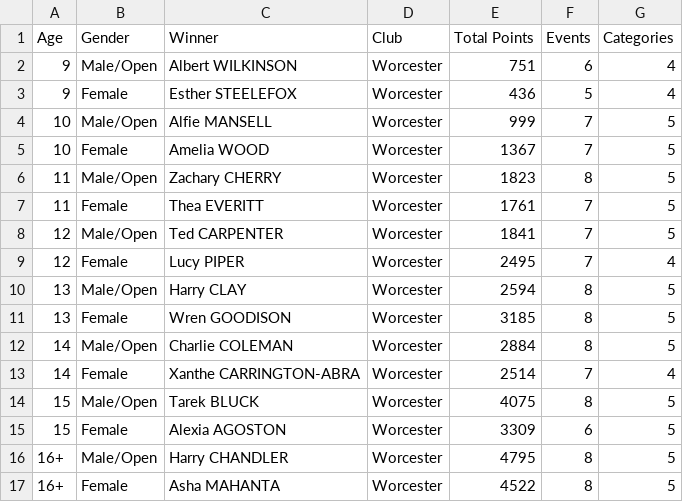
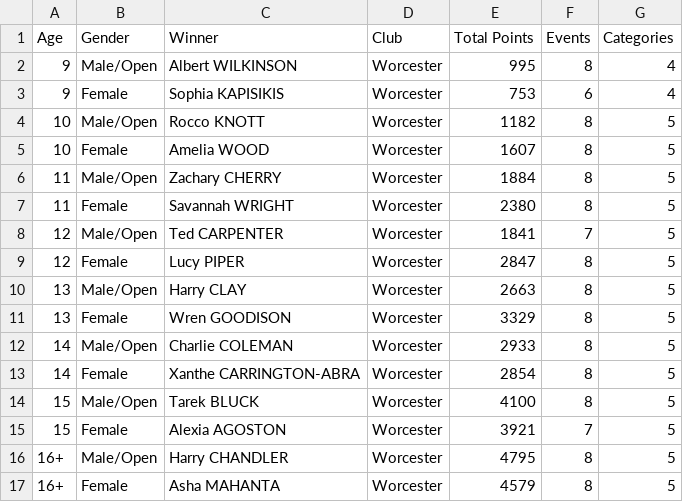
Before and after one commit to beckyoconnor/worcester-swim-club-championships, a CSV file: WSC_Club_Champs_2025/championship_results/championship_age_group_winners.csv, drawn as a sheet.

```diff
--- a/WSC_Club_Champs_2025/championship_results/championship_age_group_winners.csv
+++ b/WSC_Club_Champs_2025/championship_results/championship_age_group_winners.csv
@@ -1,17 +1,17 @@
 Age,Gender,Winner,Club,Total Points,Events,Categories
-9,Male/Open,Albert WILKINSON,Worcester,751,6,4
-9,Female,Esther STEELEFOX,Worcester,436,5,4
-10,Male/Open,Alfie MANSELL,Worcester,999,7,5
-10,Female,Amelia WOOD,Worcester,1367,7,5
-11,Male/Open,Zachary CHERRY,Worcester,1823,8,5
-11,Female,Thea EVERITT,Worcester,1761,7,5
+9,Male/Open,Albert WILKINSON,Worcester,995,8,4
+9,Female,Sophia KAPISIKIS,Worcester,753,6,4
+10,Male/Open,Rocco KNOTT,Worcester,1182,8,5
+10,Female,Amelia WOOD,Worcester,1607,8,5
+11,Male/Open,Zachary CHERRY,Worcester,1884,8,5
+11,Female,Savannah WRIGHT,Worcester,2380,8,5
 12,Male/Open,Ted CARPENTER,Worcester,1841,7,5
-12,Female,Lucy PIPER,Worcester,2495,7,4
-13,Male/Open,Harry CLAY,Worcester,2594,8,5
-13,Female,Wren GOODISON,Worcester,3185,8,5
-14,Male/Open,Charlie COLEMAN,Worcester,2884,8,5
-14,Female,Xanthe CARRINGTON-ABRA,Worcester,2514,7,4
-15,Male/Open,Tarek BLUCK,Worcester,4075,8,5
-15,Female,Alexia AGOSTON,Worcester,3309,6,5
+12,Female,Lucy PIPER,Worcester,2847,8,5
+13,Male/Open,Harry CLAY,Worcester,2663,8,5
+13,Female,Wren GOODISON,Worcester,3329,8,5
+14,Male/Open,Charlie COLEMAN,Worcester,2933,8,5
+14,Female,Xanthe CARRINGTON-ABRA,Worcester,2854,8,5
+15,Male/Open,Tarek BLUCK,Worcester,4100,8,5
+15,Female,Alexia AGOSTON,Worcester,3921,7,5
 16+,Male/Open,Harry CHANDLER,Worcester,4795,8,5
-16+,Female,Asha MAHANTA,Worcester,4522,8,5
+16+,Female,Asha MAHANTA,Worcester,4579,8,5
```
Also changed, not shown: WSC_Club_Champs_2025/championship_results/championship_scoreboard_boys.csv, WSC_Club_Champs_2025/championship_results/championship_scoreboard_girls.csv, 9 other files.
